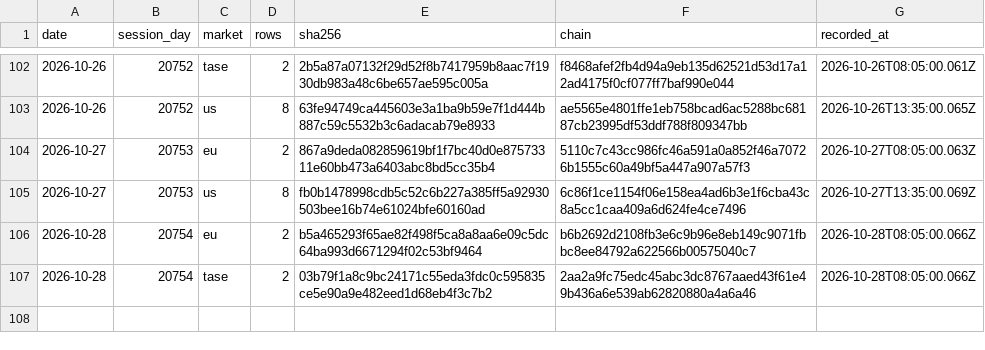
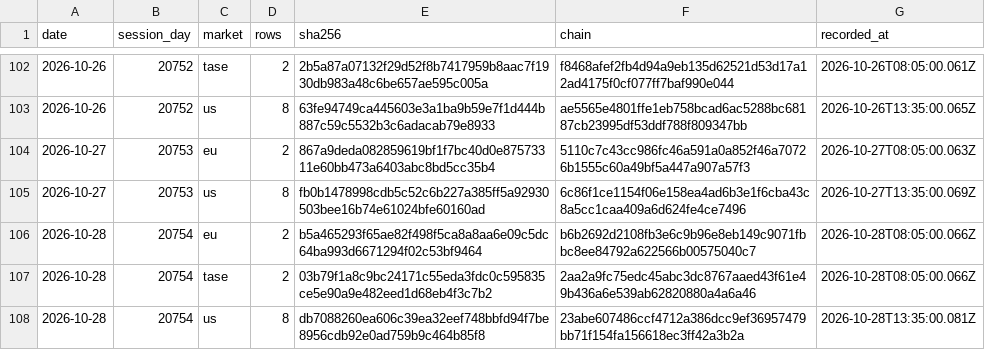
Before and after one commit to DotanTevet/journal-proof, a CSV file: hashes.csv, drawn as a sheet; only a part is shown, gaps mark what is left out.

Commit message:
1 session(s): 2026-10-28 20754 us

```diff
--- a/hashes.csv
+++ b/hashes.csv
@@ -107 +107,2 @@ date,session_day,market,rows,sha256,chain,recorded_at
 2026-10-28,20754,tase,2,03b79f1a8c9bc24171c55eda3fdc0c595835ce5e90a9e482eed1d68eb4f3c7b2,2aa2a9fc75edc45abc3dc8767aaed43f61e49b436a6e539ab62820880a4a6a46,2026-10-28T08:05:00.066Z
+2026-10-28,20754,us,8,db7088260ea606c39ea32eef748bbfd94f7be8956cdb92e0ad759b9c464b85f8,23abe607486ccf4712a386dcc9ef36957479bb71f154fa156618ec3ff42a3b2a,2026-10-28T13:35:00.081Z
```
